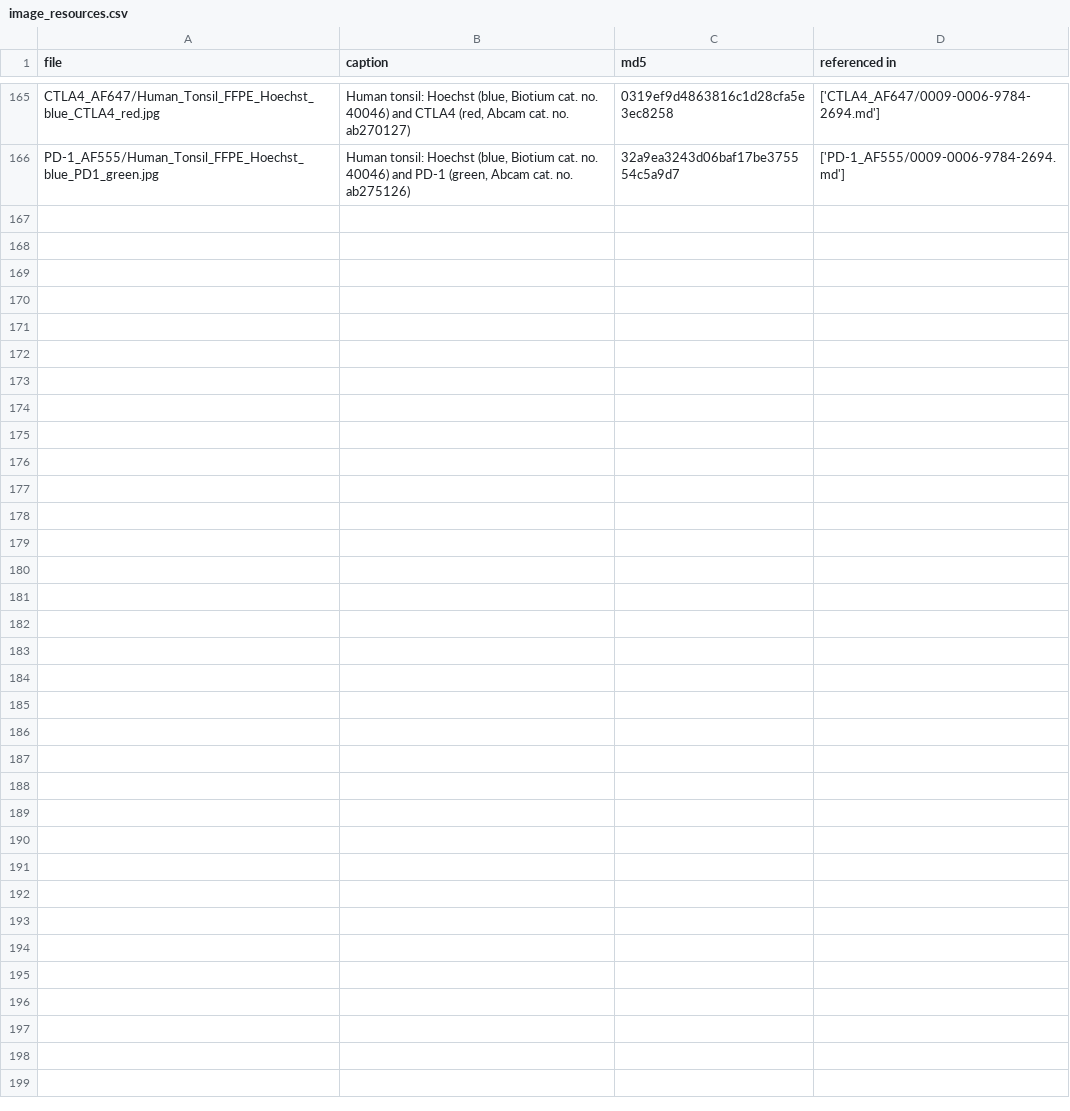
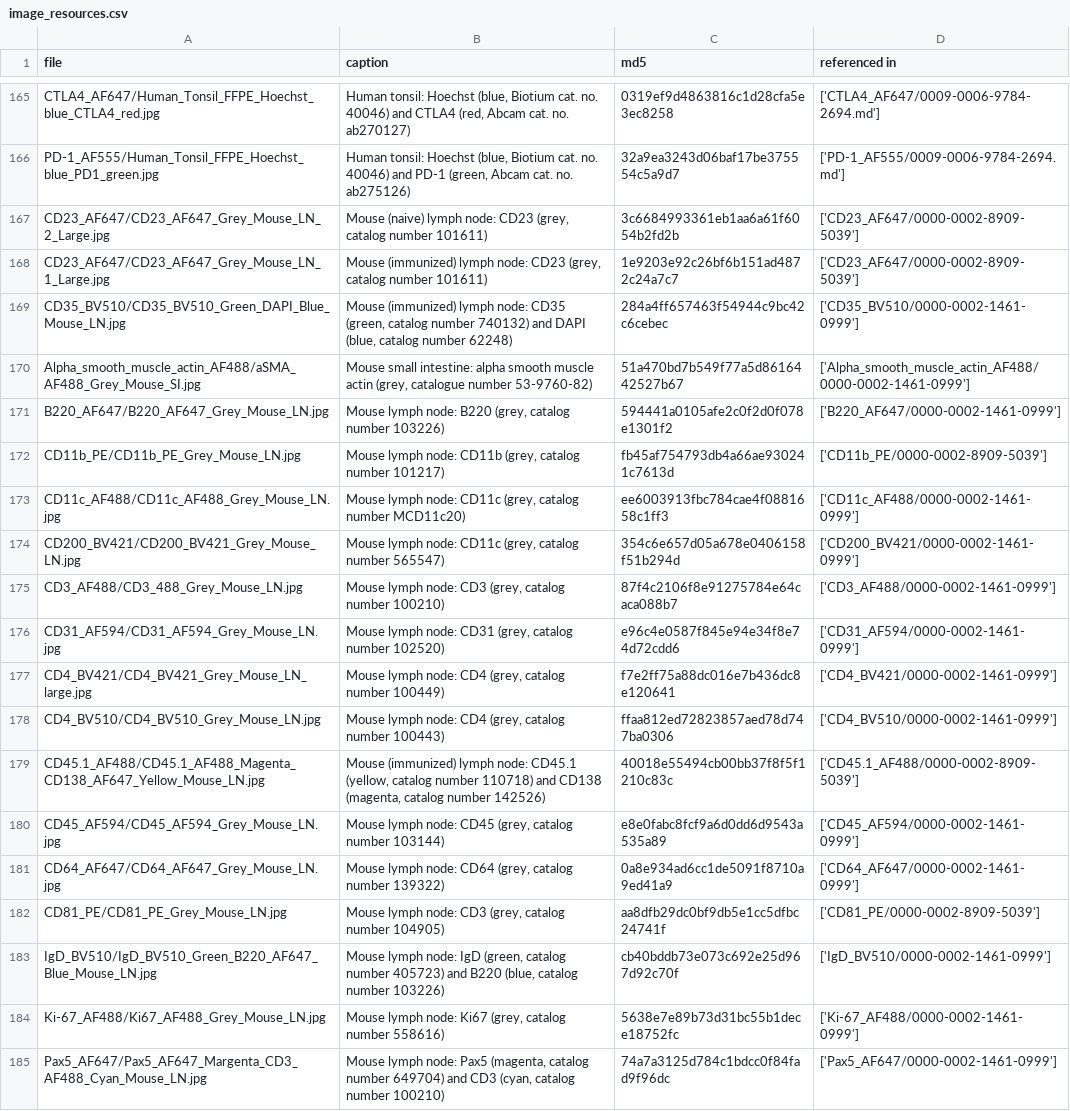
Before and after one commit to IBEXImagingCommunity/ibex_imaging_knowledge_base, a CSV file: data/image_resources.csv, drawn as a sheet; only a part is shown, gaps mark what is left out.

```diff
--- a/data/image_resources.csv
+++ b/data/image_resources.csv
@@ -166 +166,20 @@ CTLA4_AF647/Human_Tonsil_FFPE_Hoechst_blue_CTLA4_red.jpg,"Human tonsil: Hoechst
 PD-1_AF555/Human_Tonsil_FFPE_Hoechst_blue_PD1_green.jpg,"Human tonsil: Hoechst (blue, Biotium cat. no. 40046) and PD-1 (green, Abcam cat. no. ab275126)",32a9ea3243d06baf17be375554c5a9d7,"['PD-1_AF555/0009-0006-9784-2694.md']"
+CD23_AF647/CD23_AF647_Grey_Mouse_LN_2_Large.jpg,"Mouse (naive) lymph node: CD23 (grey, catalog number 101611)",3c6684993361eb1aa6a61f6054b2fd2b,['CD23_AF647/0000-0002-8909-5039']
+CD23_AF647/CD23_AF647_Grey_Mouse_LN_1_Large.jpg,"Mouse (immunized) lymph node: CD23 (grey, catalog number 101611)",1e9203e92c26bf6b151ad4872c24a7c7,['CD23_AF647/0000-0002-8909-5039']
+CD35_BV510/CD35_BV510_Green_DAPI_Blue_Mouse_LN.jpg,"Mouse (immunized) lymph node: CD35 (green, catalog number 740132) and DAPI (blue, catalog number 62248)",284a4ff657463f54944c9bc42c6cebec,['CD35_BV510/0000-0002-1461-0999']
+Alpha_smooth_muscle_actin_AF488/aSMA_AF488_Grey_Mouse_SI.jpg,"Mouse small intestine: alpha smooth muscle actin (grey, catalogue number 53-9760-82)",51a470bd7b549f77a5d8616442527b67,['Alpha_smooth_muscle_actin_AF488/0000-0002-1461-0999']
+B220_AF647/B220_AF647_Grey_Mouse_LN.jpg,"Mouse lymph node: B220 (grey, catalog number 103226)",594441a0105afe2c0f2d0f078e1301f2,['B220_AF647/0000-0002-1461-0999']
+CD11b_PE/CD11b_PE_Grey_Mouse_LN.jpg,"Mouse lymph node: CD11b (grey, catalog number 101217)",fb45af754793db4a66ae930241c7613d,['CD11b_PE/0000-0002-8909-5039']
+CD11c_AF488/CD11c_AF488_Grey_Mouse_LN.jpg,"Mouse lymph node: CD11c (grey, catalog number MCD11c20)",ee6003913fbc784cae4f0881658c1ff3,['CD11c_AF488/0000-0002-1461-0999']
+CD200_BV421/CD200_BV421_Grey_Mouse_LN.jpg,"Mouse lymph node: CD11c (grey, catalog number 565547)",354c6e657d05a678e0406158f51b294d,['CD200_BV421/0000-0002-1461-0999']
+CD3_AF488/CD3_488_Grey_Mouse_LN.jpg,"Mouse lymph node: CD3 (grey, catalog number 100210)",87f4c2106f8e91275784e64caca088b7,['CD3_AF488/0000-0002-1461-0999']
+CD31_AF594/CD31_AF594_Grey_Mouse_LN.jpg,"Mouse lymph node: CD31 (grey, catalog number 102520)",e96c4e0587f845e94e34f8e74d72cdd6,['CD31_AF594/0000-0002-1461-0999']
+CD4_BV421/CD4_BV421_Grey_Mouse_LN_large.jpg,"Mouse lymph node: CD4 (grey, catalog number 100449)",f7e2ff75a88dc016e7b436dc8e120641,['CD4_BV421/0000-0002-1461-0999']
+CD4_BV510/CD4_BV510_Grey_Mouse_LN.jpg,"Mouse lymph node: CD4 (grey, catalog number 100443)",ffaa812ed72823857aed78d747ba0306,['CD4_BV510/0000-0002-1461-0999']
+CD45.1_AF488/CD45.1_AF488_Magenta_CD138_AF647_Yellow_Mouse_LN.jpg,"Mouse (immunized) lymph node: CD45.1 (yellow, catalog number 110718) and CD138 (magenta, catalog number 142526)",40018e55494cb00bb37f8f5f1210c83c,['CD45.1_AF488/0000-0002-8909-5039']
+CD45_AF594/CD45_AF594_Grey_Mouse_LN.jpg,"Mouse lymph node: CD45 (grey, catalog number 103144)",e8e0fabc8fcf9a6d0dd6d9543a535a89,['CD45_AF594/0000-0002-1461-0999']
+CD64_AF647/CD64_AF647_Grey_Mouse_LN.jpg,"Mouse lymph node: CD64 (grey, catalog number 139322)",0a8e934ad6cc1de5091f8710a9ed41a9,['CD64_AF647/0000-0002-1461-0999']
+CD81_PE/CD81_PE_Grey_Mouse_LN.jpg,"Mouse lymph node: CD3 (grey, catalog number 104905)",aa8dfb29dc0bf9db5e1cc5dfbc24741f,['CD81_PE/0000-0002-8909-5039']
+IgD_BV510/IgD_BV510_Green_B220_AF647_Blue_Mouse_LN.jpg,"Mouse lymph node: IgD (green, catalog number 405723) and B220 (blue, catalog number 103226)",cb40bddb73e073c692e25d967d92c70f,['IgD_BV510/0000-0002-1461-0999']
+Ki-67_AF488/Ki67_AF488_Grey_Mouse_LN.jpg,"Mouse lymph node: Ki67 (grey, catalog number 558616)",5638e7e89b73d31bc55b1dece18752fc,['Ki-67_AF488/0000-0002-1461-0999']
+Pax5_AF647/Pax5_AF647_Margenta_CD3_AF488_Cyan_Mouse_LN.jpg,"Mouse lymph node: Pax5 (magenta, catalog number 649704) and CD3 (cyan, catalog number 100210)",74a7a3125d784c1bdcc0f84fad9f96dc,['Pax5_AF647/0000-0002-1461-0999']
```
Also changed, not shown: data/reagent_resources.csv, 47 other files.
